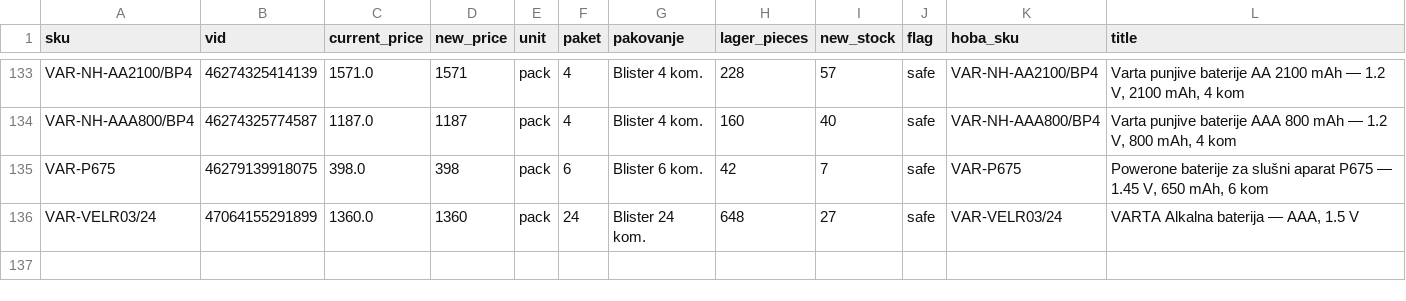
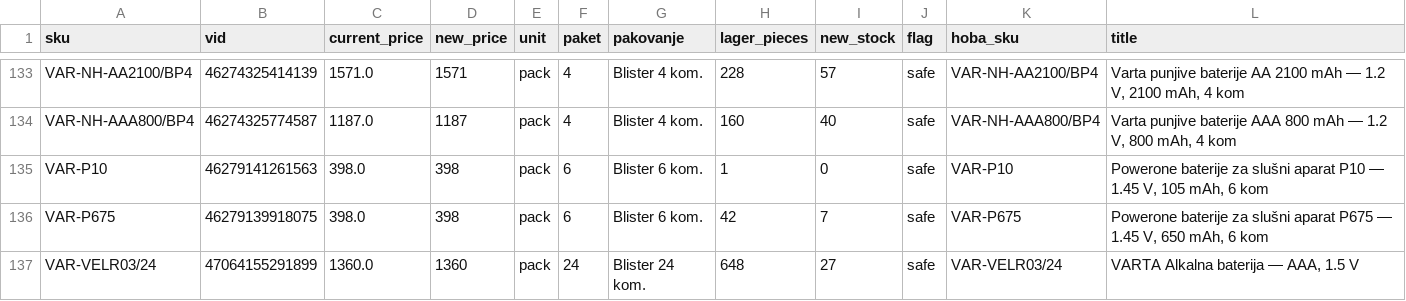
Before and after one commit to 81sajo-sketch/hoba-elementa-mirror, a CSV file: baterije-pregled.csv, drawn as a sheet; only a part is shown, gaps mark what is left out.

```diff
--- a/baterije-pregled.csv
+++ b/baterije-pregled.csv
@@ -134,2 +134,3 @@ VAR-NH-AA2100/BP4,46274325414139,1571.0,1571,pack,4,Blister 4 kom.,228,57,safe,V
 VAR-NH-AAA800/BP4,46274325774587,1187.0,1187,pack,4,Blister 4 kom.,160,40,safe,VAR-NH-AAA800/BP4,"Varta punjive baterije AAA 800 mAh — 1.2 V, 800 mAh, 4 kom"
+VAR-P10,46279141261563,398.0,398,pack,6,Blister 6 kom.,1,0,safe,VAR-P10,"Powerone baterije za slušni aparat P10 — 1.45 V, 105 mAh, 6 kom"
 VAR-P675,46279139918075,398.0,398,pack,6,Blister 6 kom.,42,7,safe,VAR-P675,"Powerone baterije za slušni aparat P675 — 1.45 V, 650 mAh, 6 kom"
```
Also changed, not shown: 2 other files.
